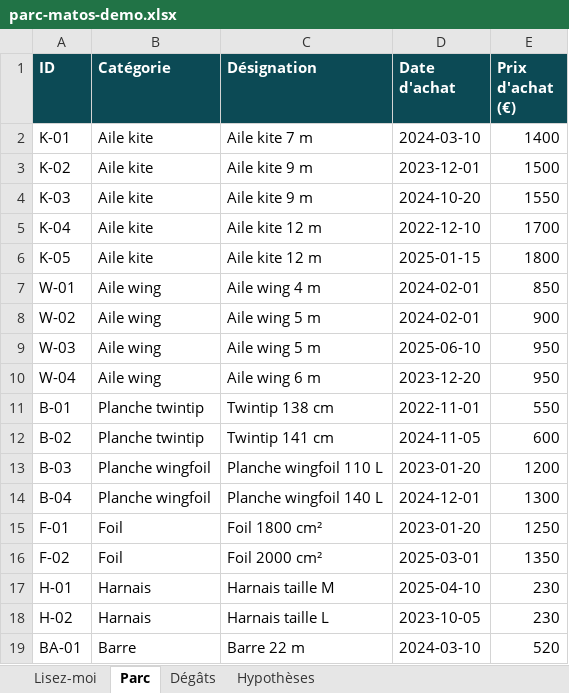
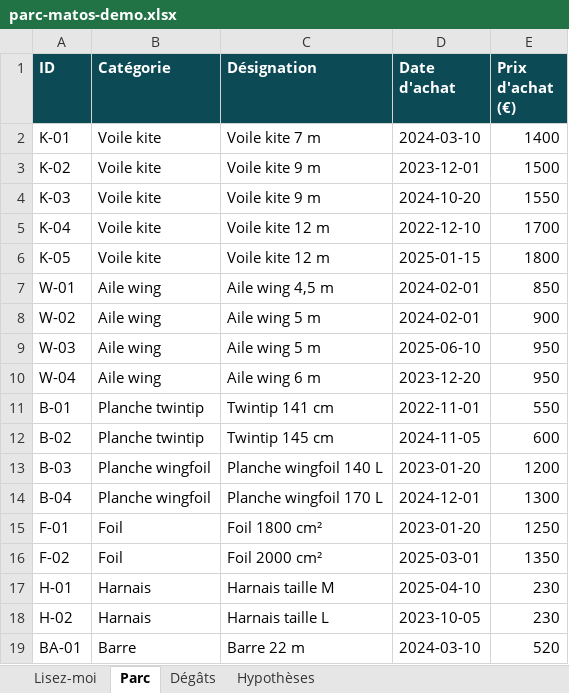
Before and after one commit to roxaneczarnobroda-lang/va-gwada-lab, an Excel workbook: clients/maximum-kite/data/parc-matos-demo.xlsx, sheet Parc, drawn as a sheet; values as stored, in another font and other column widths than the file's, no borders; the diff names each change by its address in the sheet, - before the commit and + after, or states it on an @@ line.

```diff
--- a/clients/maximum-kite/data/parc-matos-demo.xlsx (sheet Parc)
+++ b/clients/maximum-kite/data/parc-matos-demo.xlsx (sheet Parc)
-B2:B6 (Catégorie): Aile kite
+B2:B6 (Catégorie): Voile kite
-C2 (Désignation): Aile kite 7 m
+C2 (Désignation): Voile kite 7 m
-C3:C4 (Désignation): Aile kite 9 m
+C3:C4 (Désignation): Voile kite 9 m
-C5:C6 (Désignation): Aile kite 12 m
+C5:C6 (Désignation): Voile kite 12 m
-C7 (Désignation): Aile wing 4 m
+C7 (Désignation): Aile wing 4,5 m
-C11 (Désignation): Twintip 138 cm
+C11 (Désignation): Twintip 141 cm
-C12 (Désignation): Twintip 141 cm
+C12 (Désignation): Twintip 145 cm
-C13 (Désignation): Planche wingfoil 110 L
+C13 (Désignation): Planche wingfoil 140 L
-C14 (Désignation): Planche wingfoil 140 L
+C14 (Désignation): Planche wingfoil 170 L
```
Also changed, not shown: sheet Lisez-moi, sheet Hypothèses, 9 other files.
